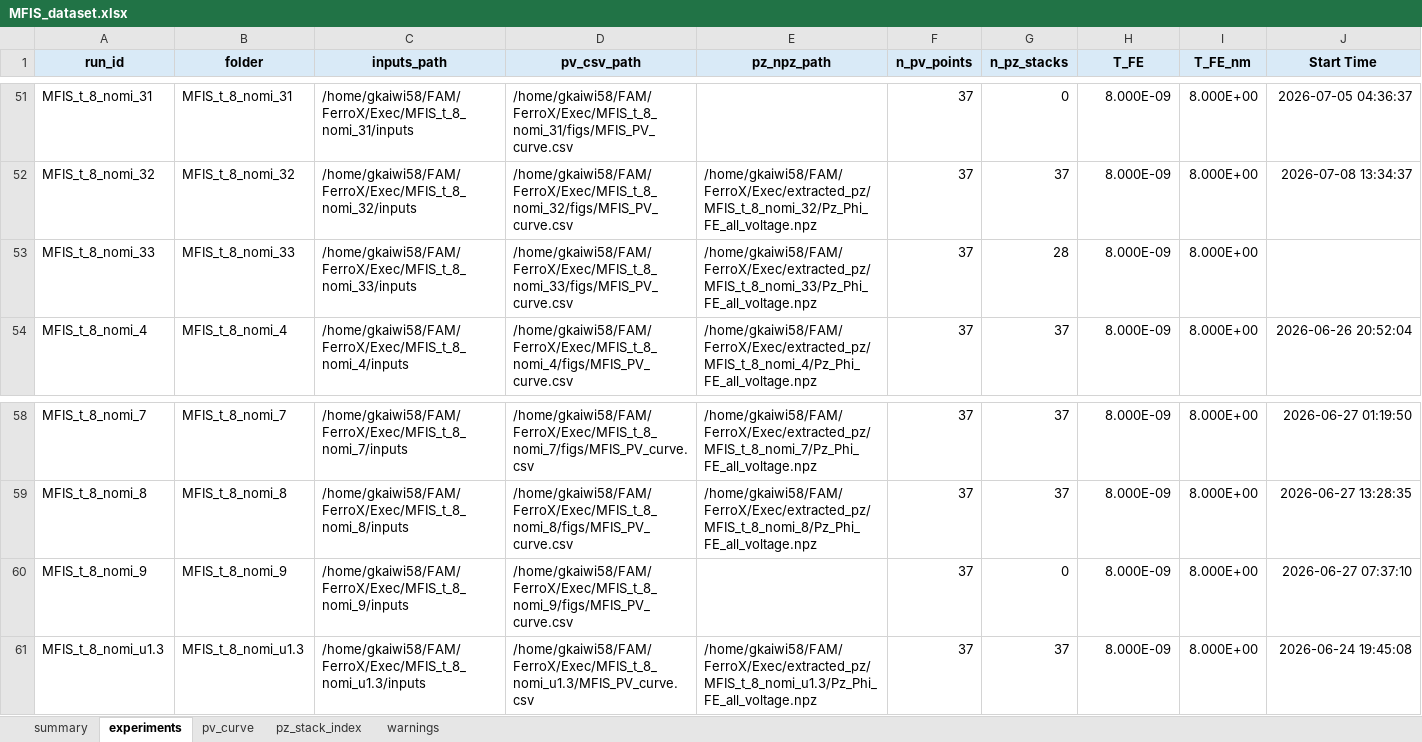
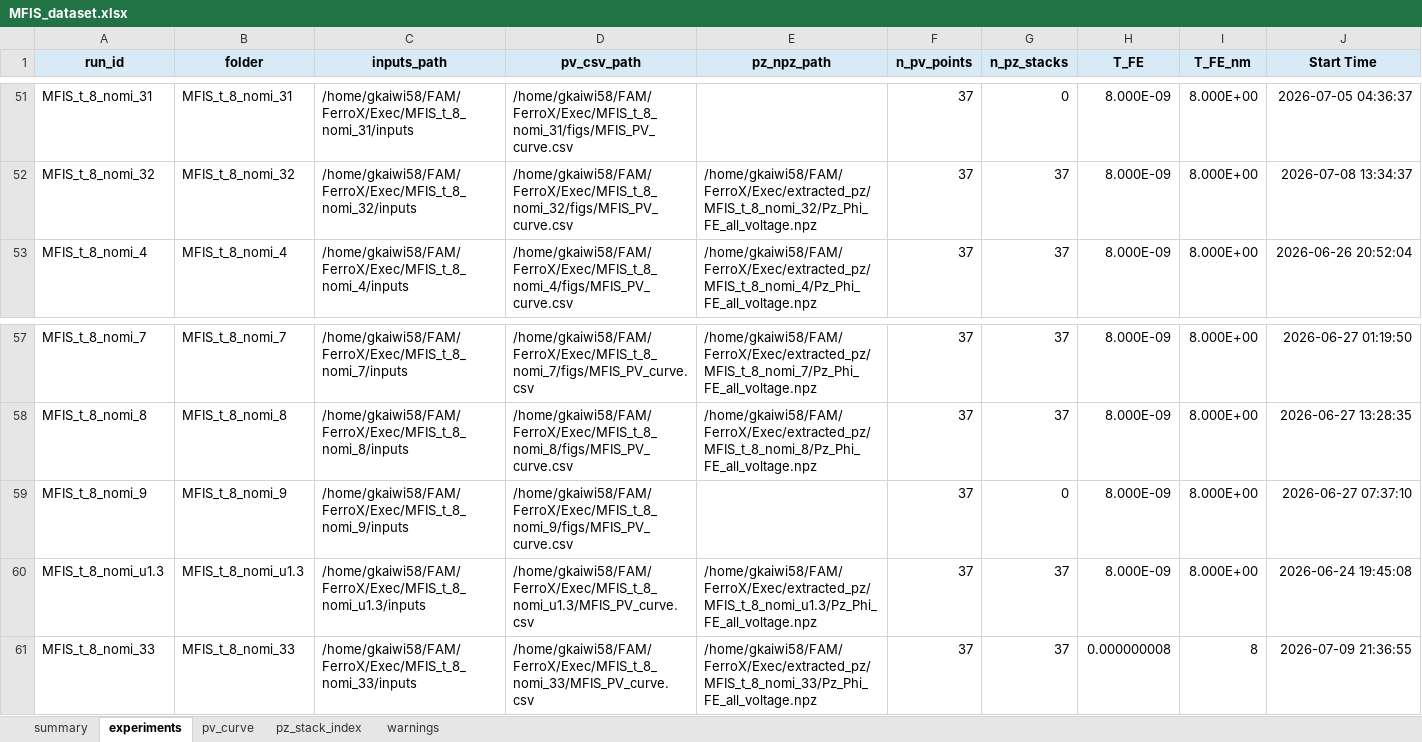
Before and after one commit to unknown899/FAM, an Excel workbook: FerroX/Exec/MFIS_dataset.xlsx, sheet experiments, drawn as a sheet; only a part is shown, gaps mark what is left out; values as stored, in another font and other column widths than the file's, no borders; removed rows and columns are numbered as before the commit, all else as after; rows hold the shown columns only; the diff names each change by its address in the sheet, - before the commit and + after, or states it on an @@ line.

Commit message:
complete and test build_mfis_excel.py and update excel(in aMFIS_t_8_nomi_33/analyze.ipynb)

```diff
--- a/FerroX/Exec/MFIS_dataset.xlsx (sheet experiments)
+++ b/FerroX/Exec/MFIS_dataset.xlsx (sheet experiments)
-row 53: MFIS_t_8_nomi_33 | MFIS_t_8_nomi_33 | /home/gkaiwi58/FAM/FerroX/Exec/MFIS_t_8_nomi_33/inputs | /home/gkaiwi58/FAM/FerroX/Exec/MFIS_t_8_nomi_33/figs/MFIS_PV_curve.csv | /home/gkaiwi58/FAM/FerroX/Exec/extracted_pz/MFIS_t_8_nomi_33/Pz_Phi_FE_all_voltage.npz | 37 | 28 | 8.000E-09 | 8.000E+00
+row 61: MFIS_t_8_nomi_33 | MFIS_t_8_nomi_33 | /home/gkaiwi58/FAM/FerroX/Exec/MFIS_t_8_nomi_33/inputs | /home/gkaiwi58/FAM/FerroX/Exec/MFIS_t_8_nomi_33/MFIS_PV_curve.csv | /home/gkaiwi58/FAM/FerroX/Exec/extracted_pz/MFIS_t_8_nomi_33/Pz_Phi_FE_all_voltage.npz | 37 | 37 | 0.000000008 | 8 | 2026-07-09 21:36:55
```
Also changed, not shown: sheet pz_stack_index, sheet pv_curve, sheet summary, sheet warnings, 3 other files.
